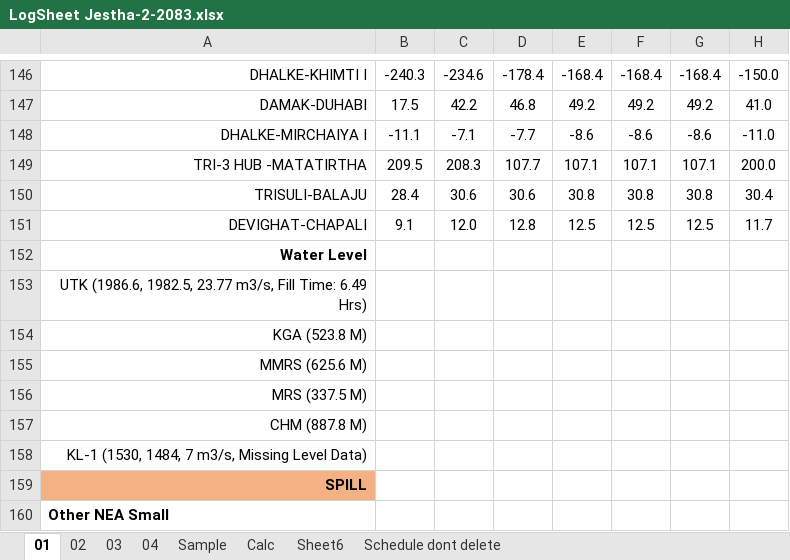
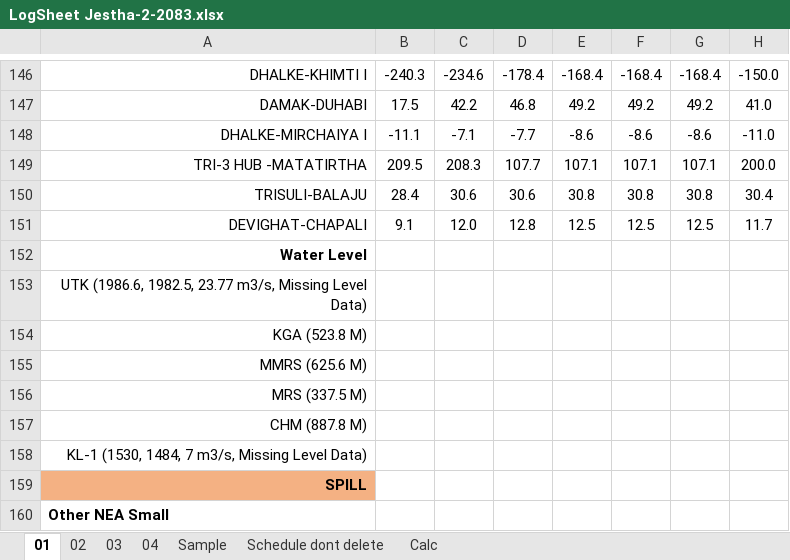
Before and after one commit to Bikramsth/LDC_DATA-ANALYZER, an Excel workbook: LDC_Data/Log Sheet 2083/LogSheet Jestha-2-2083.xlsx, sheet 01, drawn as a sheet; only a part is shown, gaps mark what is left out; values as stored, in another font and other column widths than the file's, no borders; conditional formats not drawn; the diff names each change by its address in the sheet, - before the commit and + after, or states it on an @@ line.

```diff
--- a/LDC_Data/Log Sheet 2083/LogSheet Jestha-2-2083.xlsx (sheet 01)
+++ b/LDC_Data/Log Sheet 2083/LogSheet Jestha-2-2083.xlsx (sheet 01)
-sheet tab: Sheet6
@@ sheet tab order changed: 01 | 02 | 03 | 04 | Sample | Schedule dont delete | Calc @@
-A153: …23.77 m3/s, Fill Time: 6.49 Hrs)
+A153: …23.77 m3/s, Missing Level Data)
```
Also changed, not shown: sheet 04, sheet 02, hidden cells.
